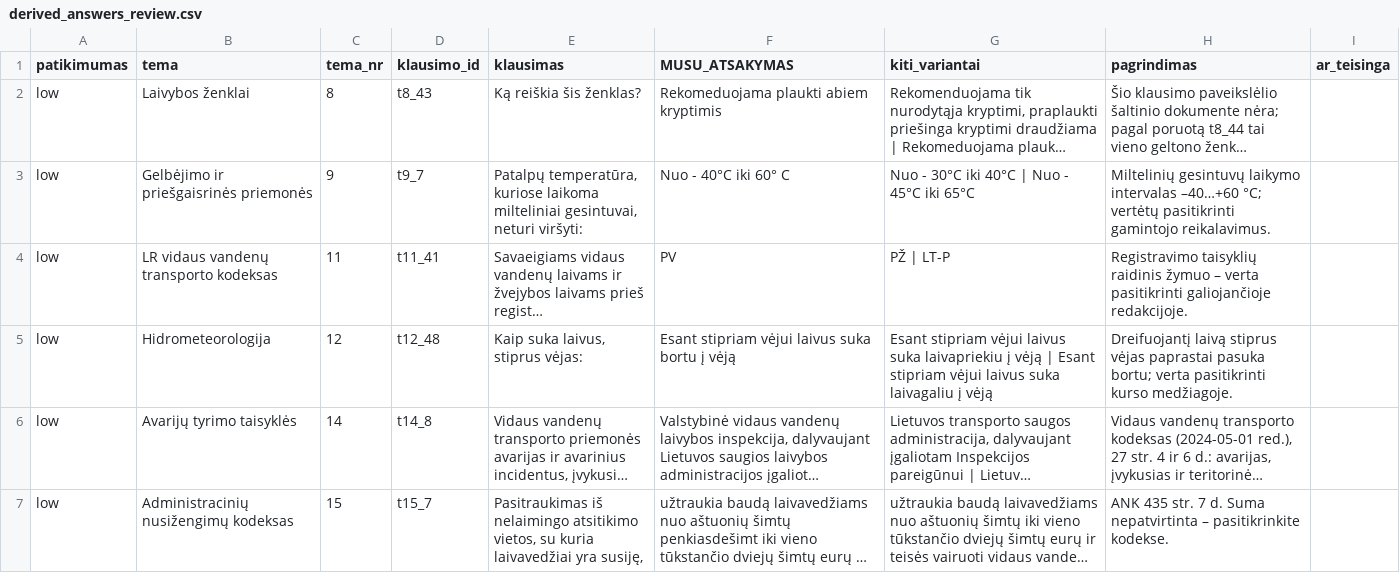
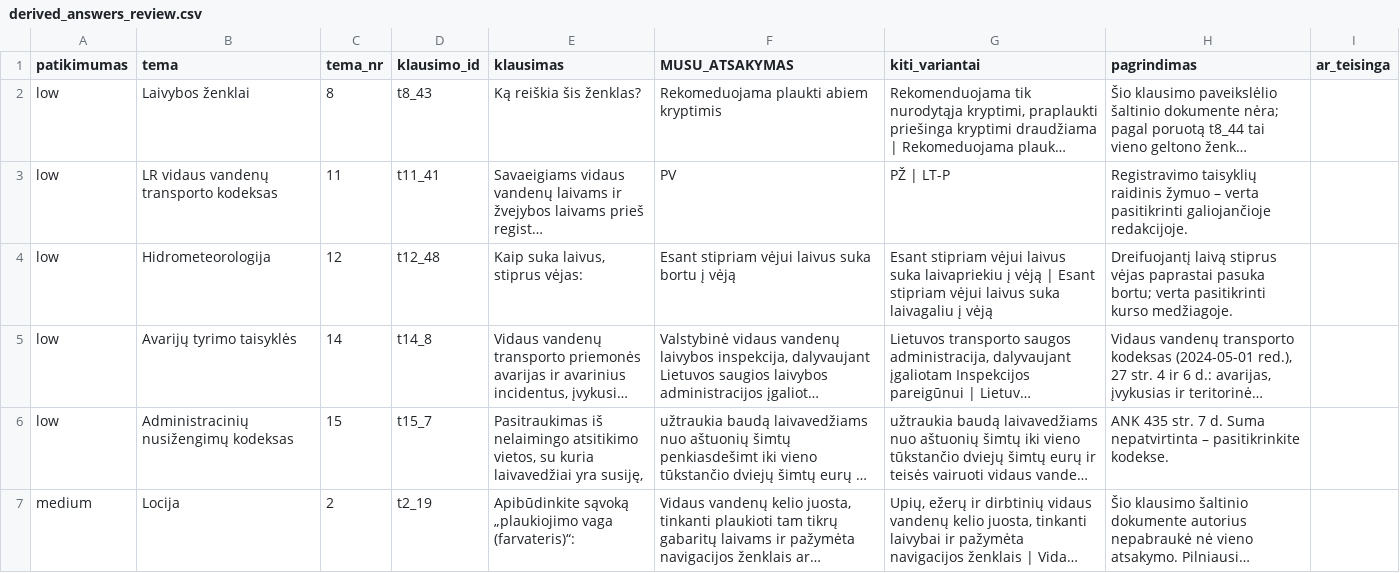
Before and after one commit to lgg2generation/laivavedyste, a CSV file: data/derived_answers_review.csv, drawn as a sheet; only a part is shown; the shorter side is filled out with more unchanged rows; long unchanged cells end in …; removed rows and columns are numbered as before the commit, all else as after; the diff covers the shown part only; the diff names each change by its address in the sheet, - before the commit and + after, or states it on an @@ line.

```diff
--- a/data/derived_answers_review.csv
+++ b/data/derived_answers_review.csv
-row 3: low | Gelbėjimo ir priešgaisrinės priemonės | 9 | t9_7 | Patalpų temperatūra, kuriose laikoma milteliniai gesintuvai, neturi viršyti: | Nuo - 40°C iki 60° C | Nuo - 30°C iki 40°C | Nuo - 45°C iki 65°C | Miltelinių gesintuvų laikymo intervalas –40…+60 °C; vertėtų pasitikrinti gamintojo reikalavimus.
```
Also changed, not shown: 1 added row and 1 edited cell elsewhere in this file, 2 other files.
